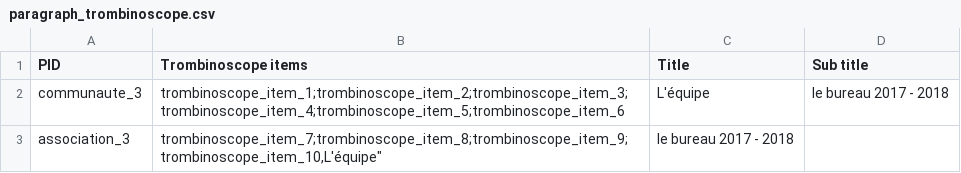
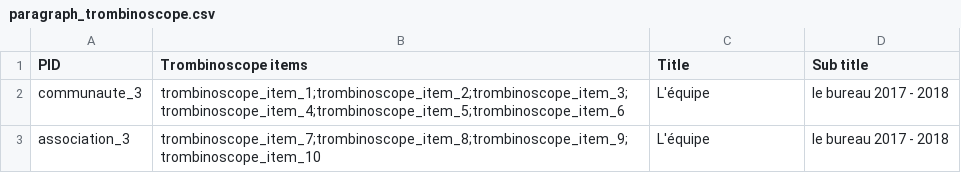
Before and after one commit to Drupal-FR/site-drupalfr, a CSV file: www/modules/custom/drupalfr_migrate/migrations/data/paragraph_trombinoscope.csv, drawn as a sheet.

Commit message:
Fix missing doublequote.

```diff
--- a/www/modules/custom/drupalfr_migrate/migrations/data/paragraph_trombinoscope.csv
+++ b/www/modules/custom/drupalfr_migrate/migrations/data/paragraph_trombinoscope.csv
@@ -2,2 +2,2 @@
 "communaute_3","trombinoscope_item_1;trombinoscope_item_2;trombinoscope_item_3;trombinoscope_item_4;trombinoscope_item_5;trombinoscope_item_6","L'équipe","le bureau 2017 - 2018"
-"association_3","trombinoscope_item_7;trombinoscope_item_8;trombinoscope_item_9;trombinoscope_item_10,"L'équipe","le bureau 2017 - 2018"
+"association_3","trombinoscope_item_7;trombinoscope_item_8;trombinoscope_item_9;trombinoscope_item_10","L'équipe","le bureau 2017 - 2018"
```
